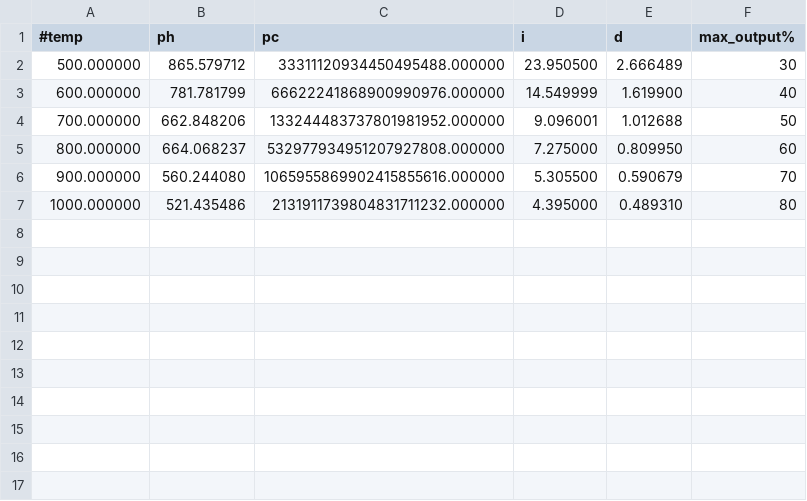
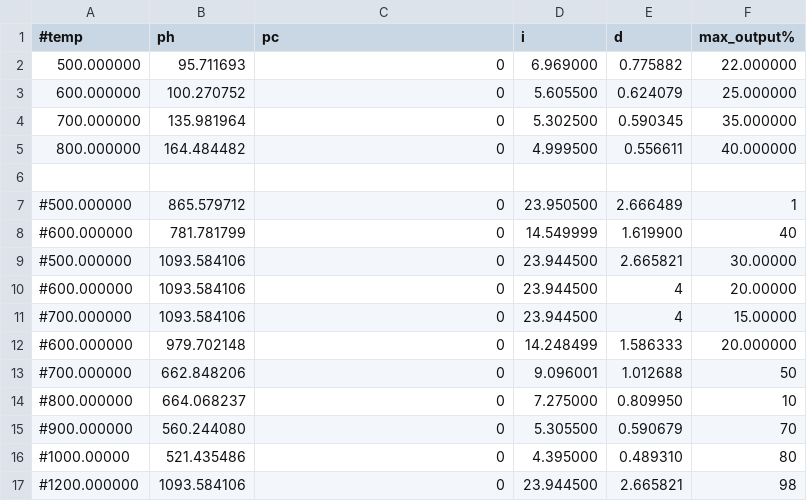
Before and after one commit to NMGRL/pychrondata, a CSV file: setupfiles/devices/fusions_diode/pid.csv, drawn as a sheet.

```diff
--- a/setupfiles/devices/fusions_diode/pid.csv
+++ b/setupfiles/devices/fusions_diode/pid.csv
@@ -1,7 +1,17 @@
 #temp, ph, pc, i, d, max_output%
-500.000000,865.579712,33311120934450495488.000000,23.950500,2.666489, 30
-600.000000,781.781799,66622241868900990976.000000,14.549999,1.619900, 40
-700.000000,662.848206,133244483737801981952.000000,9.096001,1.012688, 50
-800.000000,664.068237,532977934951207927808.000000,7.275000,0.809950, 60
-900.000000,560.244080,1065955869902415855616.000000,5.305500,0.590679, 70
-1000.000000,521.435486,2131911739804831711232.000000,4.395000,0.489310, 80
+500.000000,95.711693, 0,6.969000,0.775882,22.000000
+600.000000,100.270752, 0,5.605500,0.624079,25.000000
+700.000000,135.981964,0,5.302500,0.590345,35.000000
+800.000000,164.484482,0,4.999500,0.556611,40.000000
+
+#500.000000,865.579712,0,23.950500,2.666489, 1
+#600.000000,781.781799,0,14.549999,1.619900, 40
+#500.000000,1093.584106,0,23.944500,2.665821, 30.00000
+#600.000000,1093.584106,0,23.944500,4,20.00000
+#700.000000,1093.584106,0,23.944500,4,15.00000
+#600.000000,979.702148,0,14.248499,1.586333, 20.000000
+#700.000000,662.848206,0,9.096001,1.012688, 50
+#800.000000,664.068237,0,7.275000,0.809950, 10
+#900.000000,560.244080,0,5.305500,0.590679, 70
+#1000.00000,521.435486,0,4.395000,0.489310, 80
+#1200.000000,1093.584106,0,23.944500,2.665821, 98
```
Also changed, not shown: 2 other files.
